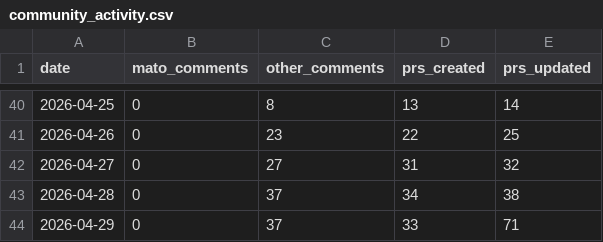
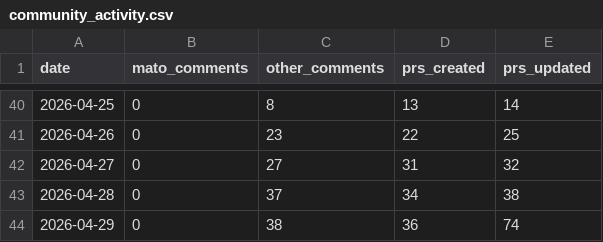
Before and after one commit to MatoTeziTanka/parameter-golf, a CSV file: data/community_activity.csv, drawn as a sheet; only a part is shown, gaps mark what is left out.

```diff
--- a/data/community_activity.csv
+++ b/data/community_activity.csv
@@ -43,2 +43,2 @@ date,mato_comments,other_comments,prs_created,prs_updated
 2026-04-28,0,37,34,38
-2026-04-29,0,37,33,71
+2026-04-29,0,38,36,74
```
Also changed, not shown: 5 other files.
